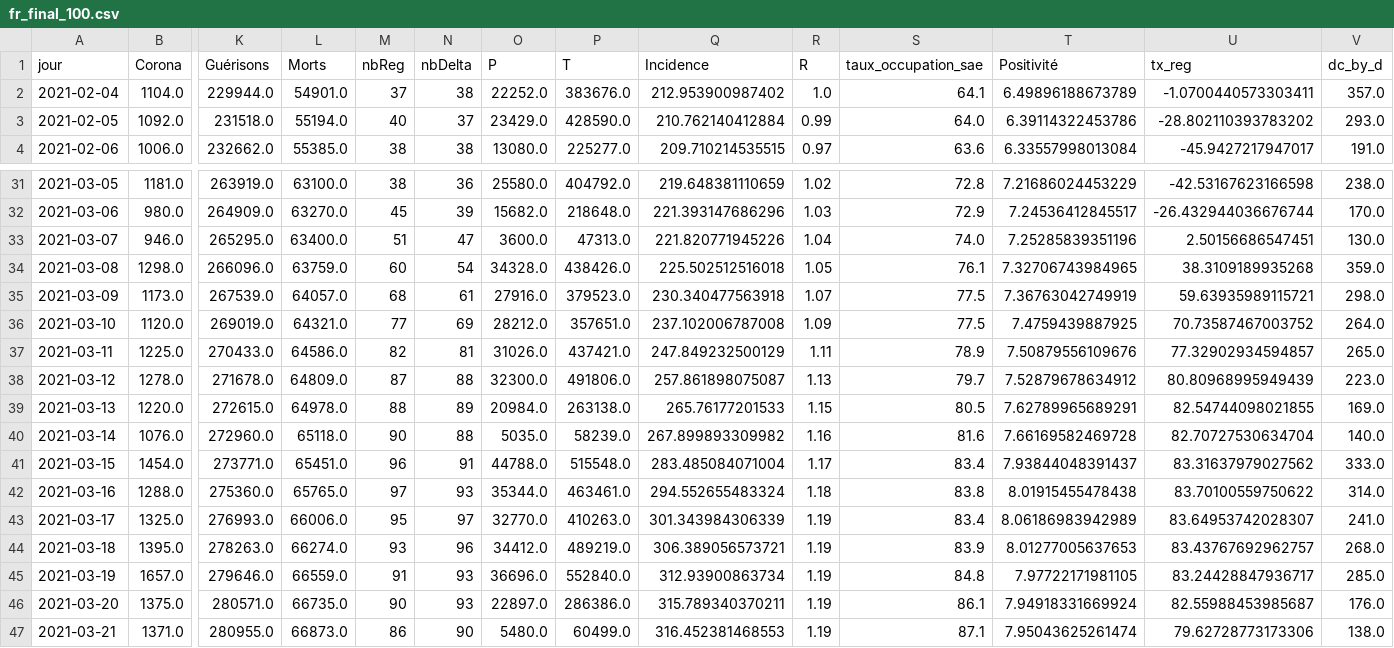
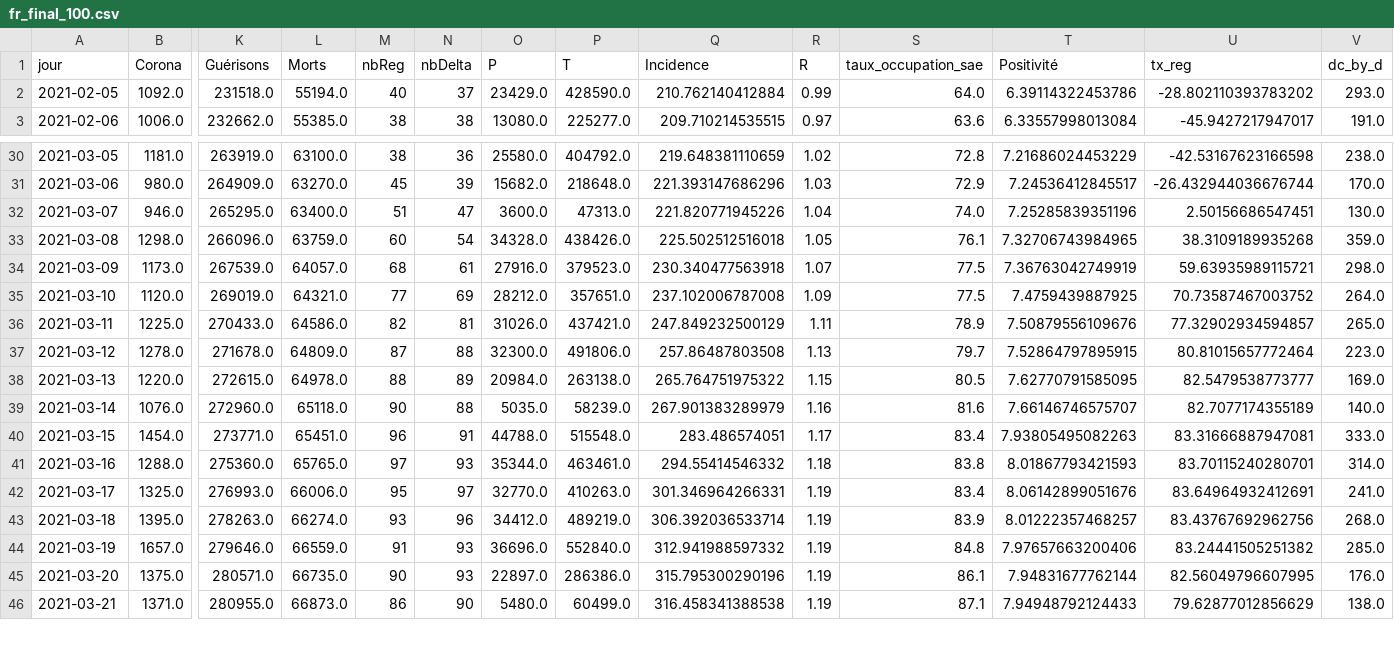
Before and after one commit to e-coucou/Rugby, a CSV file: html/data/fr_final_100.csv, drawn as a sheet; only a part is shown, gaps mark what is left out; removed rows and columns are numbered as before the commit, all else as after; rows hold the shown columns only; the diff covers the shown part only; the diff names each change by its address in the sheet, - before the commit and + after, or states it on an @@ line.

```diff
--- a/html/data/fr_final_100.csv
+++ b/html/data/fr_final_100.csv
-row 2: 2021-02-04 | 1104.0 | 229944.0 | 54901.0 | 37 | 38 | 22252.0 | 383676.0 | 212.953900987402 | 1.0 | 64.1 | 6.49896188673789 | -1.0700440573303411 | 357.0
-Q37 (Incidence): 257.861898075087
+Q37 (Incidence): 257.86487803508
-T37 (Positivité): 7.52879678634912
+T37 (Positivité): 7.52864797895915
-U37 (tx_reg): 80.80968995949439
+U37 (tx_reg): 80.81015657772464
-Q38 (Incidence): 265.76177201533
+Q38 (Incidence): 265.764751975322
-T38 (Positivité): 7.62789965689291
+T38 (Positivité): 7.62770791585095
-U38 (tx_reg): 82.54744098021855
+U38 (tx_reg): 82.5479538773777
-Q39 (Incidence): 267.899893309982
+Q39 (Incidence): 267.901383289979
-T39 (Positivité): 7.66169582469728
+T39 (Positivité): 7.66146746575707
-U39 (tx_reg): 82.70727530634704
+U39 (tx_reg): 82.7077174355189
-Q40 (Incidence): 283.485084071004
+Q40 (Incidence): 283.486574051
-T40 (Positivité): 7.93844048391437
+T40 (Positivité): 7.93805495082263
-U40 (tx_reg): 83.31637979027562
+U40 (tx_reg): 83.31666887947081
-Q41 (Incidence): 294.552655483324
+Q41 (Incidence): 294.55414546332
-T41 (Positivité): 8.01915455478438
+T41 (Positivité): 8.01867793421593
-U41 (tx_reg): 83.70100559750622
+U41 (tx_reg): 83.70115240280701
-Q42 (Incidence): 301.343984306339
+Q42 (Incidence): 301.346964266331
-T42 (Positivité): 8.06186983942989
+T42 (Positivité): 8.06142899051676
-U42 (tx_reg): 83.64953742028307
+U42 (tx_reg): 83.64964932412691
-Q43 (Incidence): 306.389056573721
+Q43 (Incidence): 306.392036533714
-T43 (Positivité): 8.01277005637653
+T43 (Positivité): 8.01222357468257
-U43 (tx_reg): 83.43767692962757
+U43 (tx_reg): 83.43767692962756
-Q44 (Incidence): 312.93900863734
+Q44 (Incidence): 312.941988597332
-T44 (Positivité): 7.97722171981105
+T44 (Positivité): 7.97657663200406
-U44 (tx_reg): 83.24428847936717
+U44 (tx_reg): 83.24441505251382
-Q45 (Incidence): 315.789340370211
+Q45 (Incidence): 315.795300290196
-T45 (Positivité): 7.94918331669924
+T45 (Positivité): 7.94831677762144
-U45 (tx_reg): 82.55988453985687
+U45 (tx_reg): 82.56049796607995
-Q46 (Incidence): 316.452381468553
+Q46 (Incidence): 316.458341388538
-T46 (Positivité): 7.95043625261474
+T46 (Positivité): 7.94948792124433
-U46 (tx_reg): 79.62728773173306
+U46 (tx_reg): 79.62877012856629
```
Also changed, not shown: 1 added row and 39 edited cells elsewhere in this file, html/data/fr_final.csv, html/data/h_date.csv, 6 other files.
